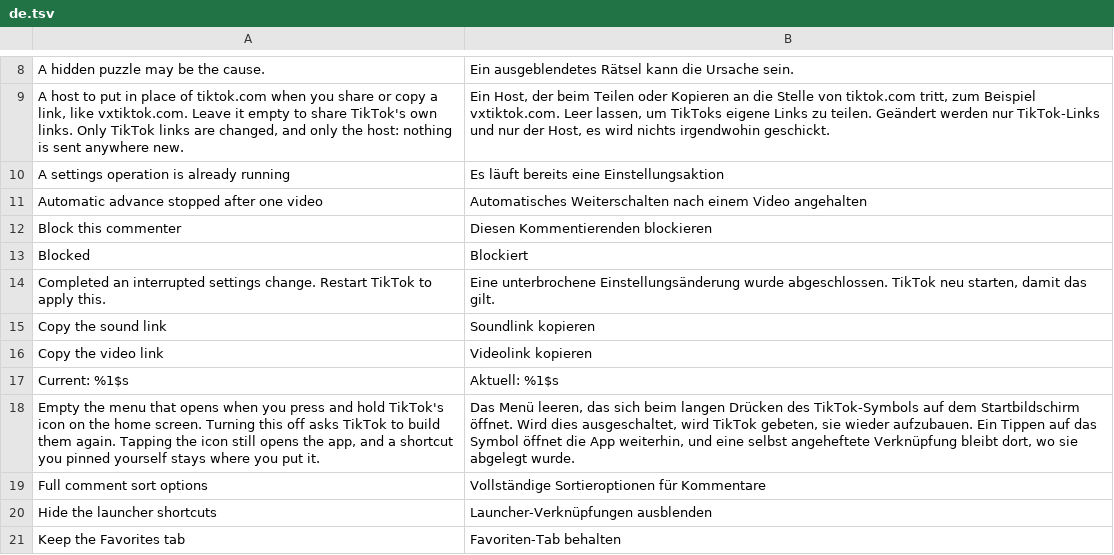
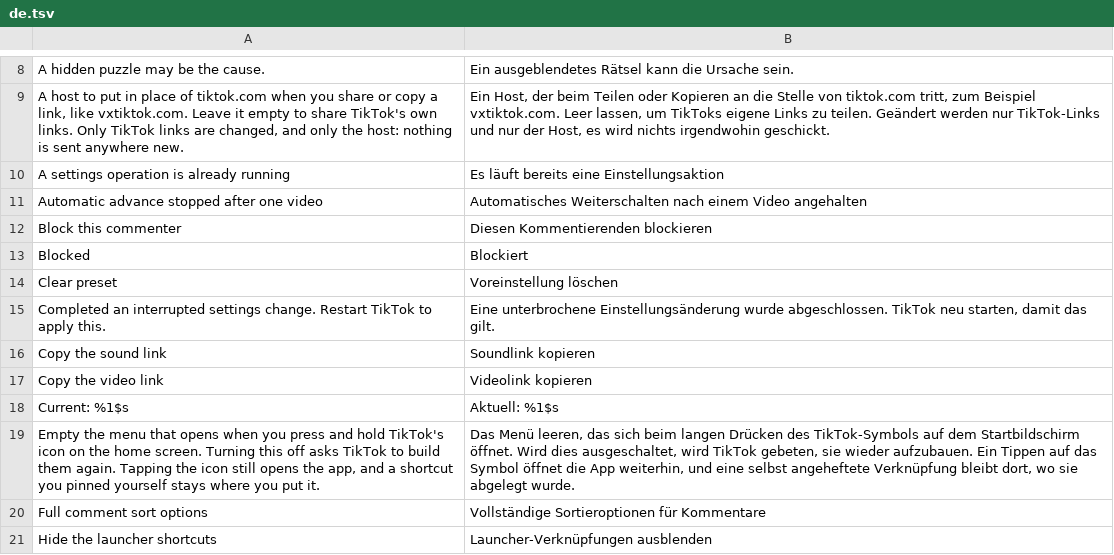
Before and after one commit to Dojz/hushfeed, a TSV file: extensions/tiktok/src/main/l10n/de.tsv, drawn as a sheet; only a part is shown, gaps mark what is left out; the shorter side is filled out with more unchanged rows.

```diff
--- a/extensions/tiktok/src/main/l10n/de.tsv
+++ b/extensions/tiktok/src/main/l10n/de.tsv
@@ -13,2 +13,3 @@ Block this commenter	Diesen Kommentierenden blockieren
 Blocked	Blockiert
+Clear preset	Voreinstellung löschen
 Completed an interrupted settings change. Restart TikTok to apply this.	Eine unterbrochene Einstellungsänderung wurde abgeschlossen. TikTok neu starten, damit das gilt.
```
Also changed, not shown: extensions/tiktok/src/main/l10n/en.csv, extensions/tiktok/src/main/l10n/es.tsv, 5 other files.
